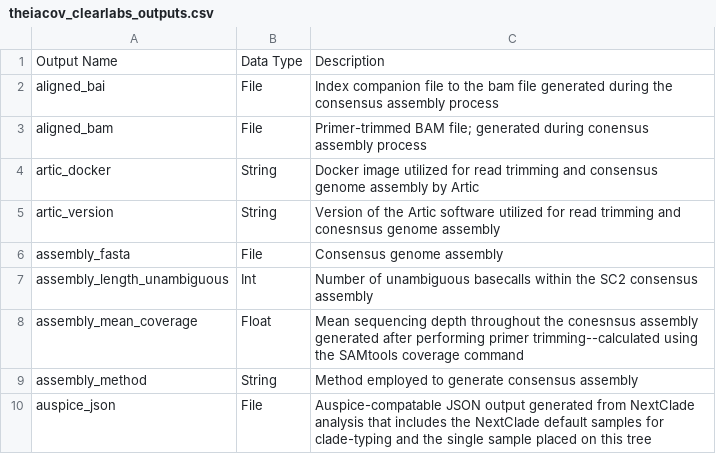
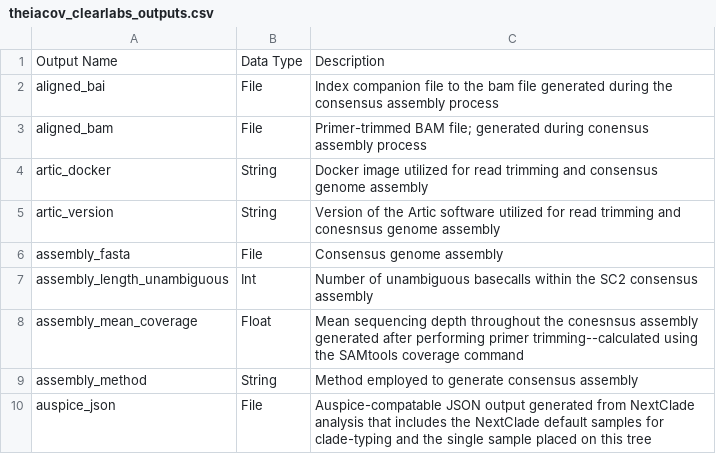
Before and after one commit to theiagen/public_health_viral_genomics, a CSV file: docs/source/tables/theiacov_workflows/theiacov_clearlabs_outputs.csv, drawn as a sheet; only a part is shown.

```diff
--- a/docs/source/tables/theiacov_workflows/theiacov_clearlabs_outputs.csv
+++ b/docs/source/tables/theiacov_workflows/theiacov_clearlabs_outputs.csv
@@ -3,3 +3,3 @@ aligned_bai,File,Index companion file to the bam file generated during the conse
 aligned_bam,File,Primer-trimmed BAM file; generated during conensus assembly process
-artic_docker,String,Docker image utilized for read trimming and consensus genome assembly by Artic
+artic_docker,String,Docker image utilized for read trimming and consensus genome assembly
 artic_version,String,Version of the Artic software utilized for read trimming and conesnsus genome assembly
```
Also changed, not shown: docs/source/tables/theiacov_workflows/theiacov_ont_optional_inputs.csv, docs/source/tables/theiacov_workflows/theiacov_ont_outputs.csv.
